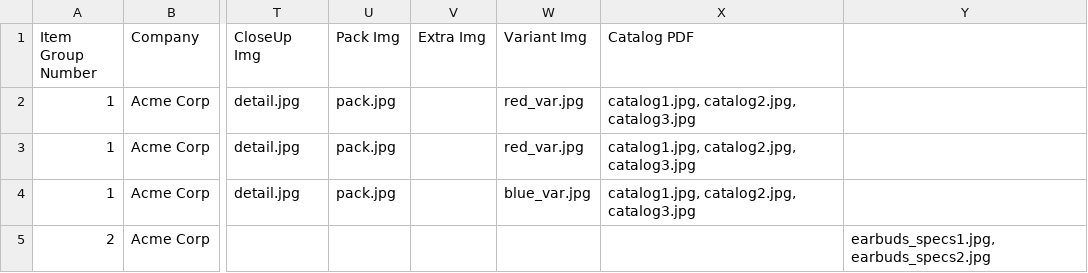
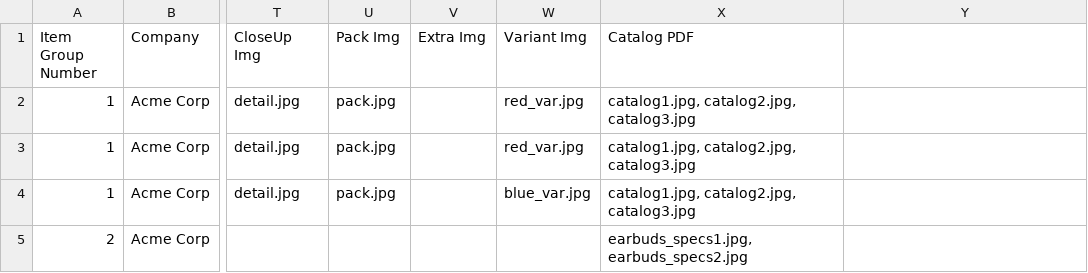
Before and after one commit to scenicview2025/muziris.ca, a CSV file: Muziris_Template.csv, drawn as a sheet; only a part is shown, gaps mark what is left out; the diff names each change by its address in the sheet, - before the commit and + after, or states it on an @@ line.

Commit message:
Update Muziris_Template.csv

```diff
--- a/Muziris_Template.csv
+++ b/Muziris_Template.csv
-X5 (Catalog PDF): (empty)
+X5 (Catalog PDF): earbuds_specs1.jpg, earbuds_specs2.jpg
-Y5: earbuds_specs1.jpg, earbuds_specs2.jpg
+Y5: (empty)
```
